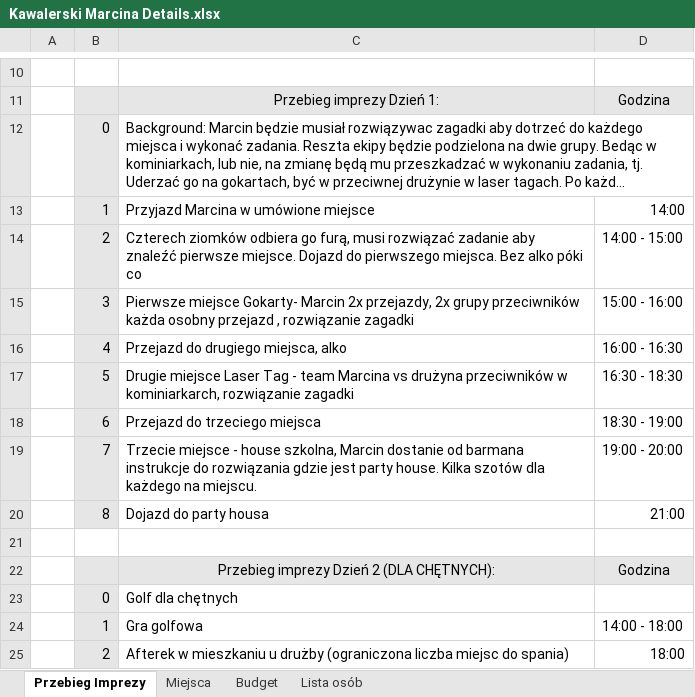
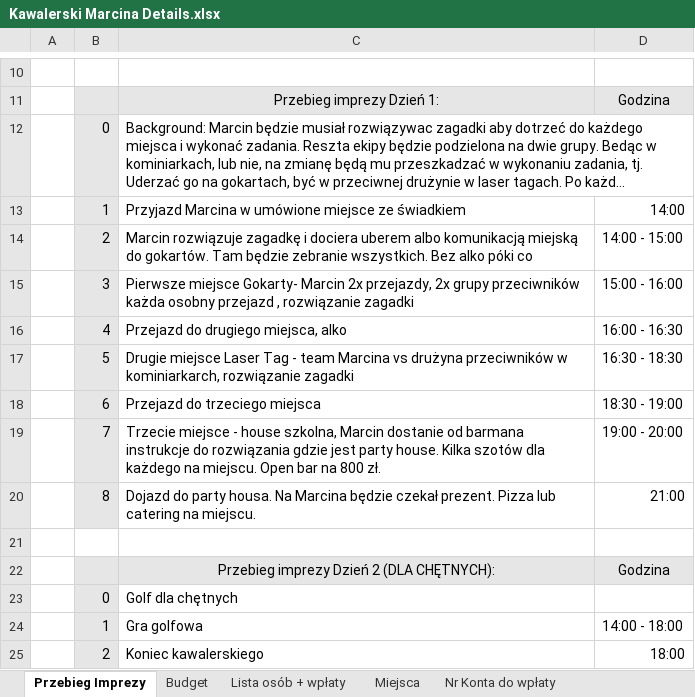
Before and after one commit to MikeWarakom/KawalerskiMarcina, an Excel workbook: Kawalerski Marcina Details.xlsx, sheet Przebieg Imprezy, drawn as a sheet; only a part is shown, gaps mark what is left out; long unchanged cells end in …; values as stored, in another font and other column widths than the file's, no borders; the diff names each change by its address in the sheet, - before the commit and + after, or states it on an @@ line.

Commit message:
aktualizcja przebiegu imprezy, kosztów, nr konta

```diff
--- a/Kawalerski Marcina Details.xlsx (sheet Przebieg Imprezy)
+++ b/Kawalerski Marcina Details.xlsx (sheet Przebieg Imprezy)
-sheet tab: Lista osób
+sheet tab: Lista osób + wpłaty
+sheet tab: Nr Konta do wpłaty
@@ sheet tab order changed: Przebieg Imprezy | Budget | Lista osób + wpłaty | Miejsca | Nr Konta do wpłaty @@
-C13: Przyjazd Marcina w umówione miejsce
+C13: Przyjazd Marcina w umówione miejsce ze świadkiem
-C14: Czterech ziomków odbiera go furą, musi rozwiązać zadanie aby znaleźć pierwsze miejsce. Dojazd do pierwszego miejsca. Bez alko…
+C14: Marcin rozwiązuje zagadkę i dociera uberem albo komunikacją miejską do gokartów. Tam będzie zebranie wszystkich. Bez alko…
-C19: …na miejscu.
+C19: …na miejscu. Open bar na 800 zł.
-C20: …do party housa
+C20: …do party housa. Na Marcina będzie czekał prezent. Pizza lub catering na miejscu.
-C25: Afterek w mieszkaniu u drużby (ograniczona liczba miejsc do spania)
+C25: Koniec kawalerskiego
```
Also changed, not shown: sheet Budget, sheet Lista osób + wpłaty, sheet Miejsca, formulas that keep their value.
